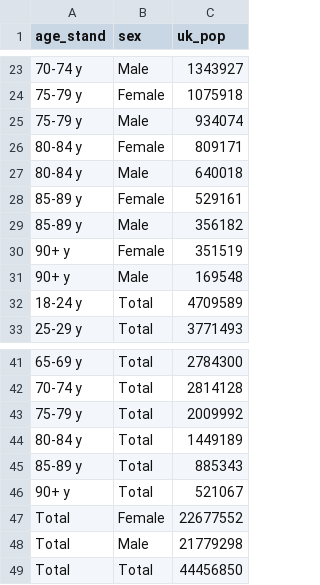
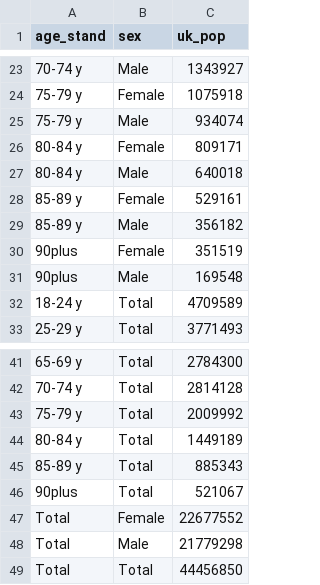
Before and after one commit to opensafely/medication-reviews, a CSV file: analysis/ons_pop_stand.csv, drawn as a sheet; only a part is shown, gaps mark what is left out.

Commit message:
Update ONS CSV to match 90plus format of data

```diff
--- a/analysis/ons_pop_stand.csv
+++ b/analysis/ons_pop_stand.csv
@@ -29,4 +29,4 @@
 "85-89 y","Male",356182
-"90+ y","Female",351519
-"90+ y","Male",169548
+"90plus","Female",351519
+"90plus","Male",169548
 "18-24 y","Total",4709589
@@ -45,3 +45,3 @@
 "85-89 y","Total",885343
-"90+ y","Total",521067
+"90plus","Total",521067
 "Total","Female",22677552
```
